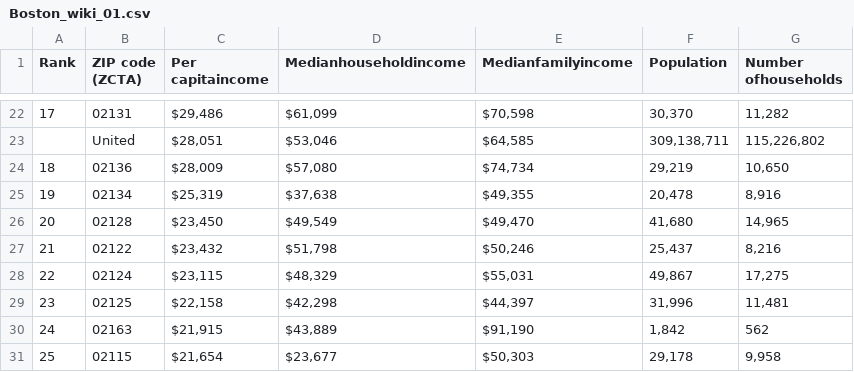
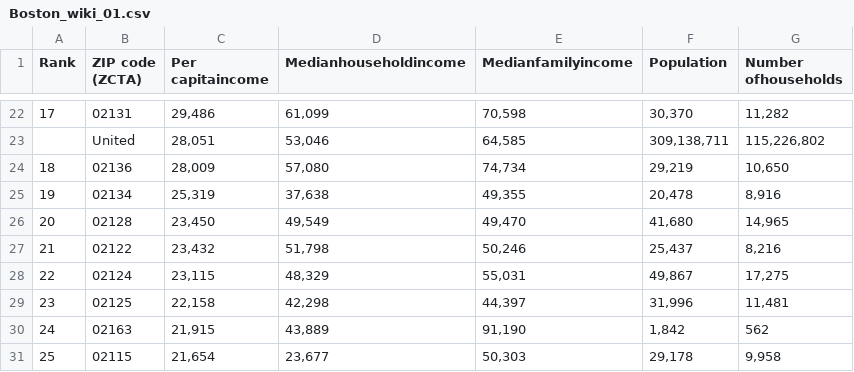
Before and after one commit to wendazhoucs/Coursera_Capstone, a CSV file: Boston_wiki_01.csv, drawn as a sheet; only a part is shown, gaps mark what is left out; the diff covers the shown part only; the diff names each change by its address in the sheet, - before the commit and + after, or states it on an @@ line.

```diff
--- a/Boston_wiki_01.csv
+++ b/Boston_wiki_01.csv
-C22 (Per capitaincome): $29,486
+C22 (Per capitaincome): 29,486
-D22 (Medianhouseholdincome): $61,099
+D22 (Medianhouseholdincome): 61,099
-E22 (Medianfamilyincome): $70,598
+E22 (Medianfamilyincome): 70,598
-C23 (Per capitaincome): $28,051
+C23 (Per capitaincome): 28,051
-D23 (Medianhouseholdincome): $53,046
+D23 (Medianhouseholdincome): 53,046
-E23 (Medianfamilyincome): $64,585
+E23 (Medianfamilyincome): 64,585
-C24 (Per capitaincome): $28,009
+C24 (Per capitaincome): 28,009
-D24 (Medianhouseholdincome): $57,080
+D24 (Medianhouseholdincome): 57,080
-E24 (Medianfamilyincome): $74,734
+E24 (Medianfamilyincome): 74,734
-C25 (Per capitaincome): $25,319
+C25 (Per capitaincome): 25,319
-D25 (Medianhouseholdincome): $37,638
+D25 (Medianhouseholdincome): 37,638
-E25 (Medianfamilyincome): $49,355
+E25 (Medianfamilyincome): 49,355
-C26 (Per capitaincome): $23,450
+C26 (Per capitaincome): 23,450
-D26 (Medianhouseholdincome): $49,549
+D26 (Medianhouseholdincome): 49,549
-E26 (Medianfamilyincome): $49,470
+E26 (Medianfamilyincome): 49,470
-C27 (Per capitaincome): $23,432
+C27 (Per capitaincome): 23,432
-D27 (Medianhouseholdincome): $51,798
+D27 (Medianhouseholdincome): 51,798
-E27 (Medianfamilyincome): $50,246
+E27 (Medianfamilyincome): 50,246
-C28 (Per capitaincome): $23,115
+C28 (Per capitaincome): 23,115
-D28 (Medianhouseholdincome): $48,329
+D28 (Medianhouseholdincome): 48,329
-E28 (Medianfamilyincome): $55,031
+E28 (Medianfamilyincome): 55,031
-C29 (Per capitaincome): $22,158
+C29 (Per capitaincome): 22,158
-D29 (Medianhouseholdincome): $42,298
+D29 (Medianhouseholdincome): 42,298
-E29 (Medianfamilyincome): $44,397
+E29 (Medianfamilyincome): 44,397
-C30 (Per capitaincome): $21,915
+C30 (Per capitaincome): 21,915
-D30 (Medianhouseholdincome): $43,889
+D30 (Medianhouseholdincome): 43,889
-E30 (Medianfamilyincome): $91,190
+E30 (Medianfamilyincome): 91,190
-C31 (Per capitaincome): $21,654
+C31 (Per capitaincome): 21,654
-D31 (Medianhouseholdincome): $23,677
+D31 (Medianhouseholdincome): 23,677
-E31 (Medianfamilyincome): $50,303
+E31 (Medianfamilyincome): 50,303
```
Also changed, not shown: 75 edited cells elsewhere in this file, 5 other files.
